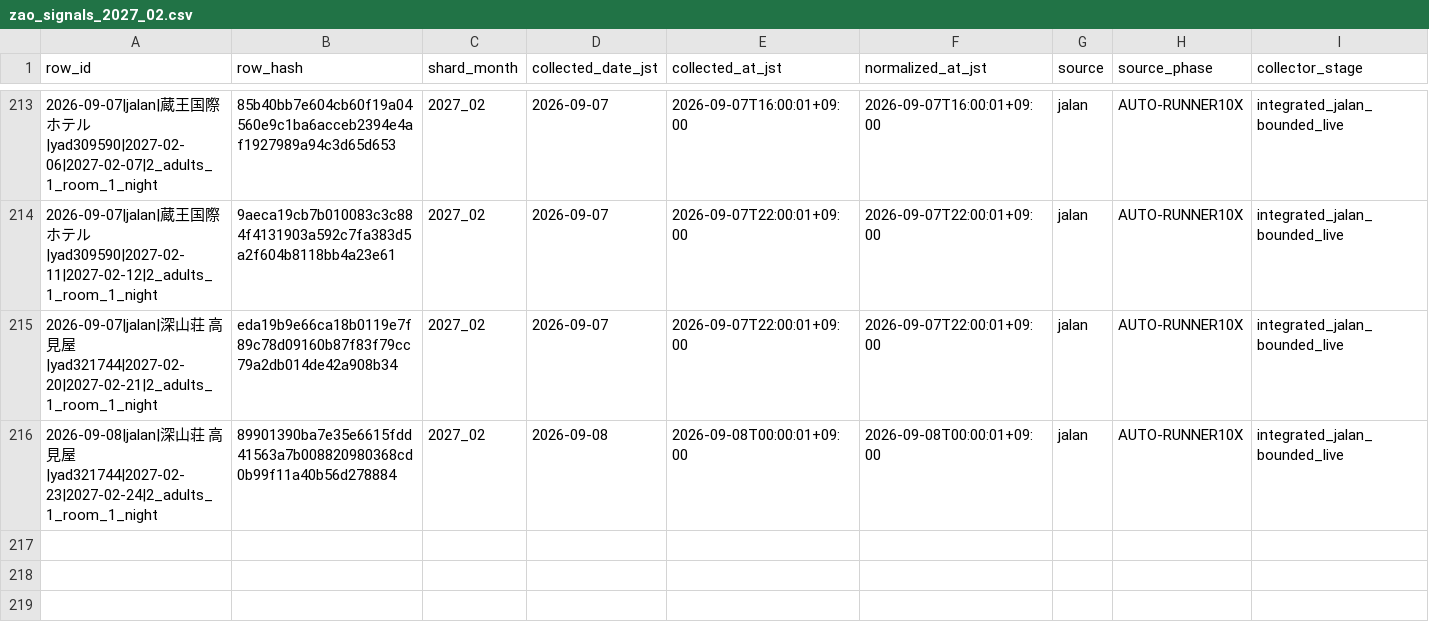
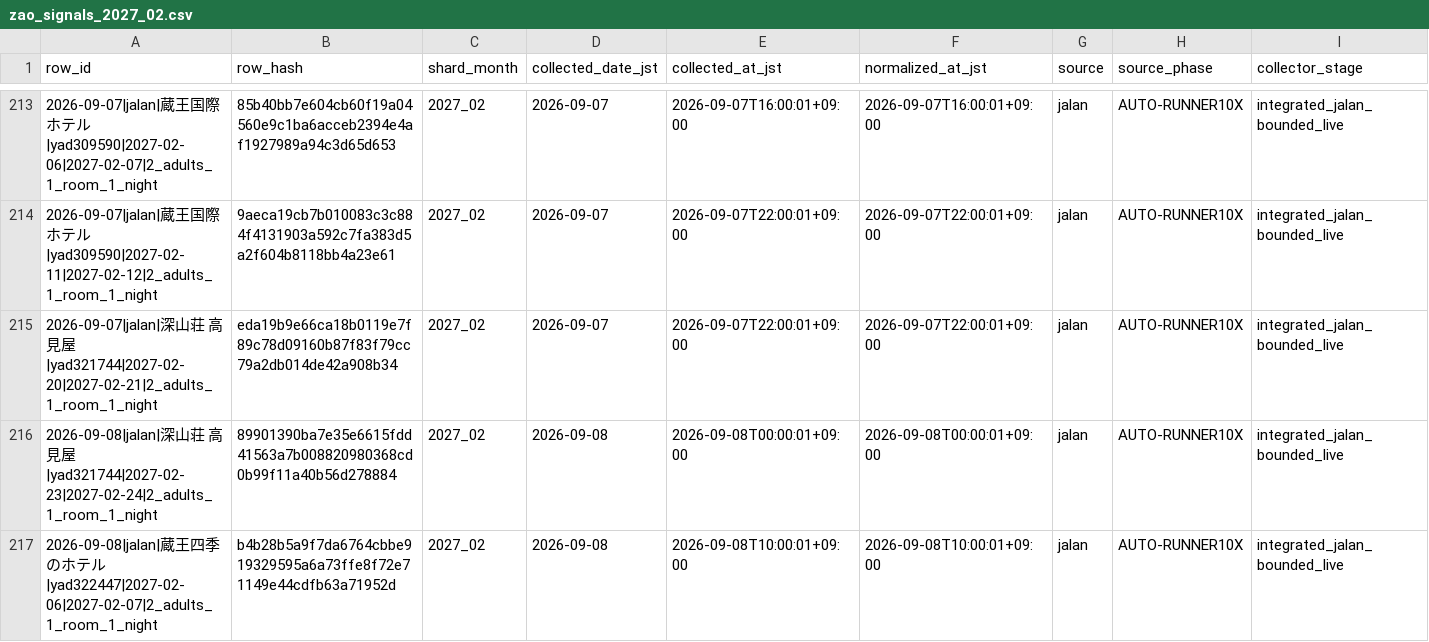
Before and after one commit to ginisato-hash/zao-market-intelligence, a CSV file: .data/history/zao_signals_2027_02.csv, drawn as a sheet; only a part is shown, gaps mark what is left out; rows hold the shown columns only; the diff names each change by its address in the sheet, - before the commit and + after, or states it on an @@ line.

Commit message:
Auto-commit market data (2026-09-08T10:08:02+09:00)
Automated by ops:auto-commit-push after a scheduled collection run appended
new observations. Data-only: .data/history + apps/zmi-bi-web/data +
.data/market-observations.

```diff
--- a/.data/history/zao_signals_2027_02.csv
+++ b/.data/history/zao_signals_2027_02.csv
+row 217: 2026-09-08|jalan|蔵王四季のホテル|yad322447|2027-02-06|2027-02-07|2_adults_1_room_1_night | b4b28b5a9f7da6764cbbe919329595a6a73ffe8f72e71149e44cdfb63a71952d | 2027_02 | 2026-09-08 | 2026-09-08T10:00:01+09:00 | 2026-09-08T10:00:01+09:00 | jalan | AUTO-RUNNER10X | integrated_jalan_bounded_live
```
Also changed, not shown: apps/zmi-bi-web/data/market_dp_pressure_by_checkin.csv, apps/zmi-bi-web/data/own_property_coverage.csv, 11 other files.
